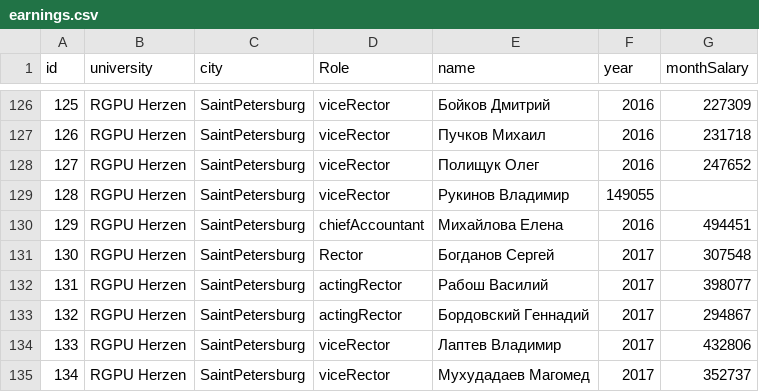
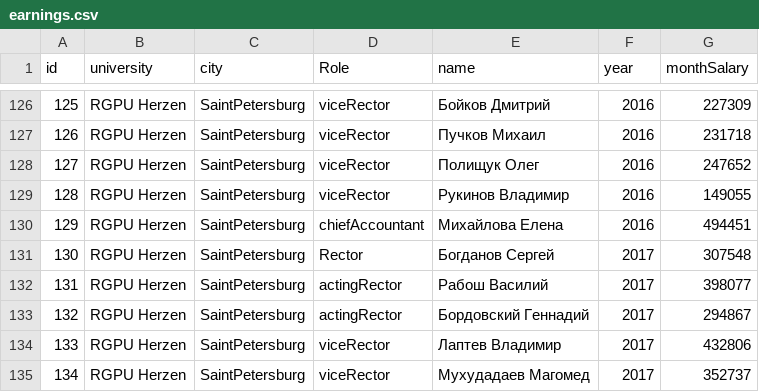
Before and after one commit to shamshak/salariesinuniversities, a CSV file: earnings.csv, drawn as a sheet; only a part is shown, gaps mark what is left out.

Commit message:
Update earnings.csv

```diff
--- a/earnings.csv
+++ b/earnings.csv
@@ -128,3 +128,3 @@ id,university,city,Role,name,year,monthSalary
 127,RGPU Herzen,SaintPetersburg,viceRector,Полищук Олег,2016,247652
-128,RGPU Herzen,SaintPetersburg,viceRector,Рукинов Владимир,149055
+128,RGPU Herzen,SaintPetersburg,viceRector,Рукинов Владимир,2016,149055
 129,RGPU Herzen,SaintPetersburg,chiefAccountant,Михайлова Елена,2016,494451
```
